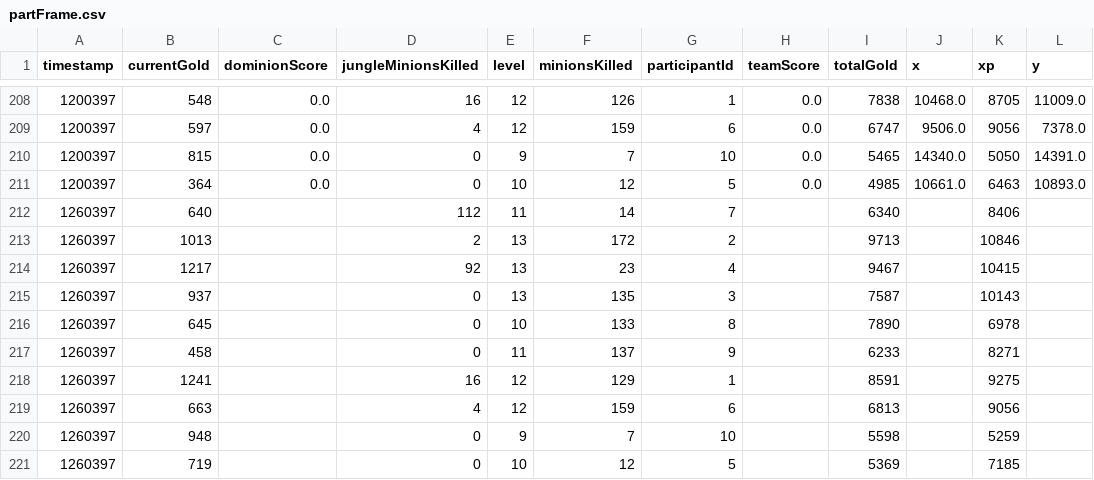
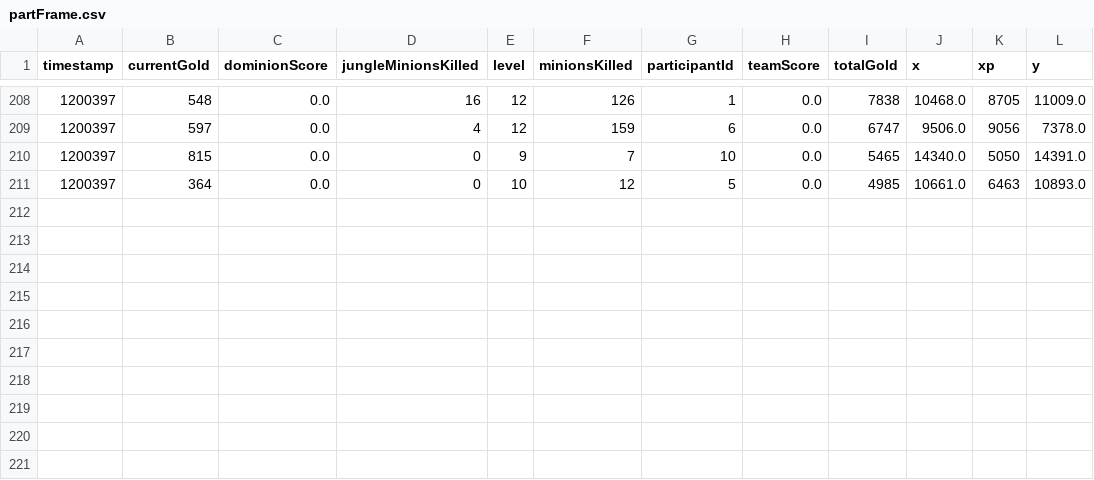
Before and after one commit to svadivazhagu/PyLeague, a CSV file: docs/partFrame.csv, drawn as a sheet; only a part is shown, gaps mark what is left out.

```diff
--- a/docs/partFrame.csv
+++ b/docs/partFrame.csv
@@ -211,11 +211 @@ timestamp,currentGold,dominionScore,jungleMinionsKilled,level,minionsKilled,part
 1200397,364,0.0,0,10,12,5,0.0,4985,10661.0,6463,10893.0
-1260397,640,,112,11,14,7,,6340,,8406,
-1260397,1013,,2,13,172,2,,9713,,10846,
-1260397,1217,,92,13,23,4,,9467,,10415,
-1260397,937,,0,13,135,3,,7587,,10143,
-1260397,645,,0,10,133,8,,7890,,6978,
-1260397,458,,0,11,137,9,,6233,,8271,
-1260397,1241,,16,12,129,1,,8591,,9275,
-1260397,663,,4,12,159,6,,6813,,9056,
-1260397,948,,0,9,7,10,,5598,,5259,
-1260397,719,,0,10,12,5,,5369,,7185,
```
Also changed, not shown: 3 other files.
